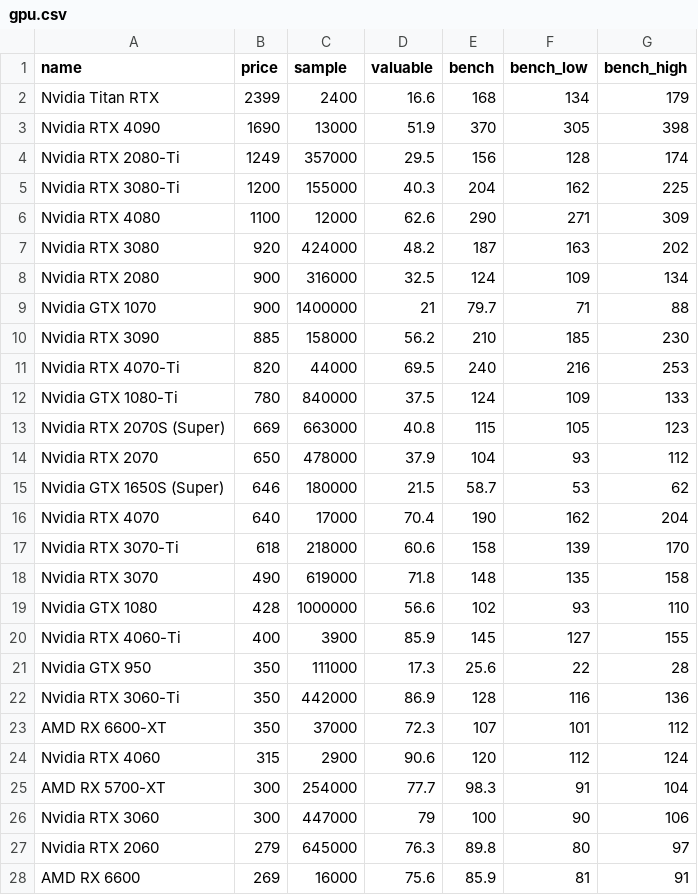
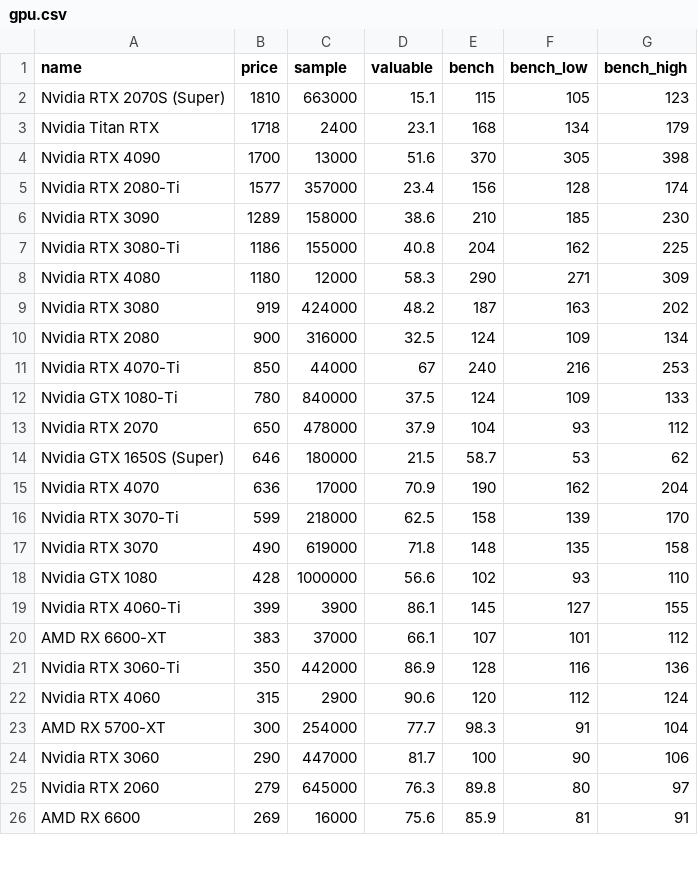
Before and after one commit to ShaokangJiang/CSE-203B-crapping, a CSV file: data/gpu.csv, drawn as a sheet; only a part is shown; the diff covers the shown part only.

```diff
--- a/data/gpu.csv
+++ b/data/gpu.csv
@@ -1,27 +1,25 @@
 name,price,sample,valuable,bench,bench_low,bench_high
-Nvidia Titan RTX,2399,2400,16.6,168,134,179
-Nvidia RTX 4090,1690,13000,51.9,370,305,398
-Nvidia RTX 2080-Ti,1249,357000,29.5,156,128,174
-Nvidia RTX 3080-Ti,1200,155000,40.3,204,162,225
-Nvidia RTX 4080,1100,12000,62.6,290,271,309
-Nvidia RTX 3080,920,424000,48.2,187,163,202
+Nvidia RTX 2070S (Super),1810,663000,15.1,115,105,123
+Nvidia Titan RTX,1718,2400,23.1,168,134,179
+Nvidia RTX 4090,1700,13000,51.6,370,305,398
+Nvidia RTX 2080-Ti,1577,357000,23.4,156,128,174
+Nvidia RTX 3090,1289,158000,38.6,210,185,230
+Nvidia RTX 3080-Ti,1186,155000,40.8,204,162,225
+Nvidia RTX 4080,1180,12000,58.3,290,271,309
+Nvidia RTX 3080,919,424000,48.2,187,163,202
 Nvidia RTX 2080,900,316000,32.5,124,109,134
-Nvidia GTX 1070,900,1400000,21,79.7,71,88
-Nvidia RTX 3090,885,158000,56.2,210,185,230
-Nvidia RTX 4070-Ti,820,44000,69.5,240,216,253
+Nvidia RTX 4070-Ti,850,44000,67,240,216,253
 Nvidia GTX 1080-Ti,780,840000,37.5,124,109,133
-Nvidia RTX 2070S (Super),669,663000,40.8,115,105,123
 Nvidia RTX 2070,650,478000,37.9,104,93,112
 Nvidia GTX 1650S (Super),646,180000,21.5,58.7,53,62
-Nvidia RTX 4070,640,17000,70.4,190,162,204
-Nvidia RTX 3070-Ti,618,218000,60.6,158,139,170
+Nvidia RTX 4070,636,17000,70.9,190,162,204
+Nvidia RTX 3070-Ti,599,218000,62.5,158,139,170
 Nvidia RTX 3070,490,619000,71.8,148,135,158
 Nvidia GTX 1080,428,1000000,56.6,102,93,110
-Nvidia RTX 4060-Ti,400,3900,85.9,145,127,155
-Nvidia GTX 950,350,111000,17.3,25.6,22,28
+Nvidia RTX 4060-Ti,399,3900,86.1,145,127,155
+AMD RX 6600-XT,383,37000,66.1,107,101,112
 Nvidia RTX 3060-Ti,350,442000,86.9,128,116,136
-AMD RX 6600-XT,350,37000,72.3,107,101,112
 Nvidia RTX 4060,315,2900,90.6,120,112,124
 AMD RX 5700-XT,300,254000,77.7,98.3,91,104
-Nvidia RTX 3060,300,447000,79,100,90,106
+Nvidia RTX 3060,290,447000,81.7,100,90,106
 Nvidia RTX 2060,279,645000,76.3,89.8,80,97
```
Also changed, not shown: 3 added rows, 2 removed rows and 9 edited cells elsewhere in this file, data/cpu.csv, data/hdd.csv, 2 other files.
